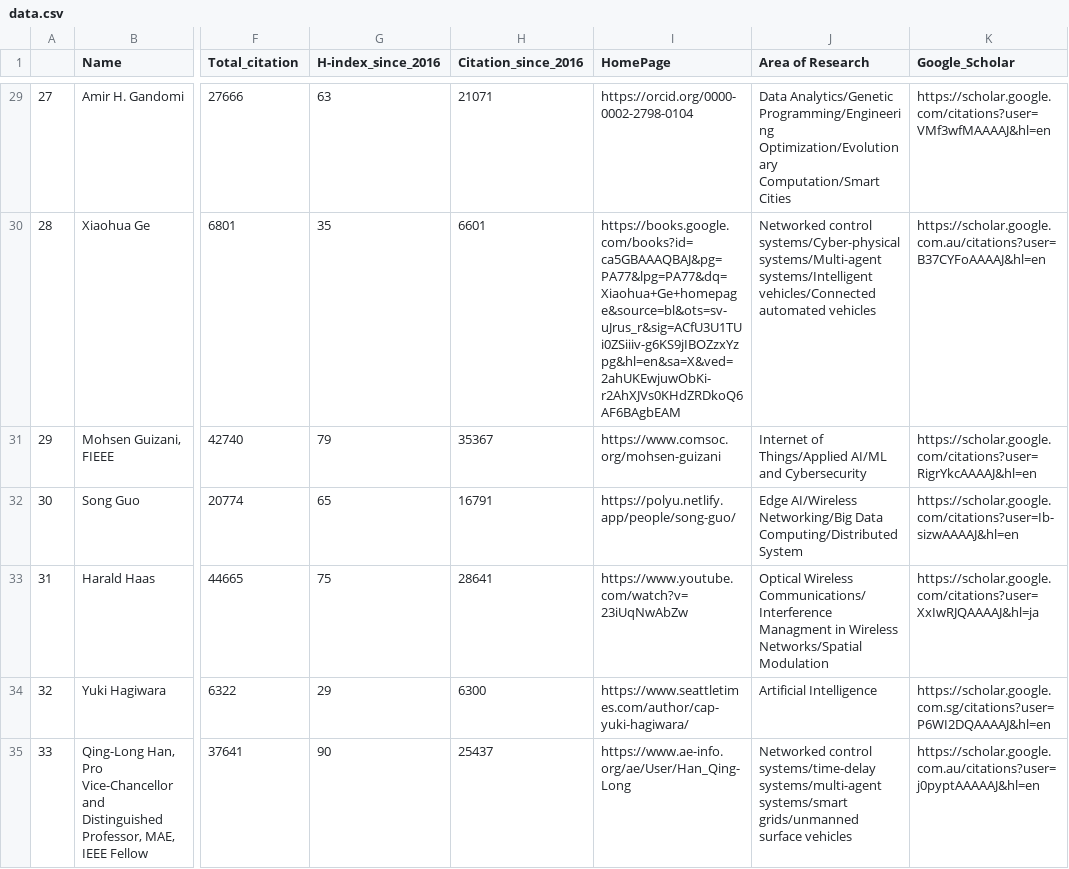
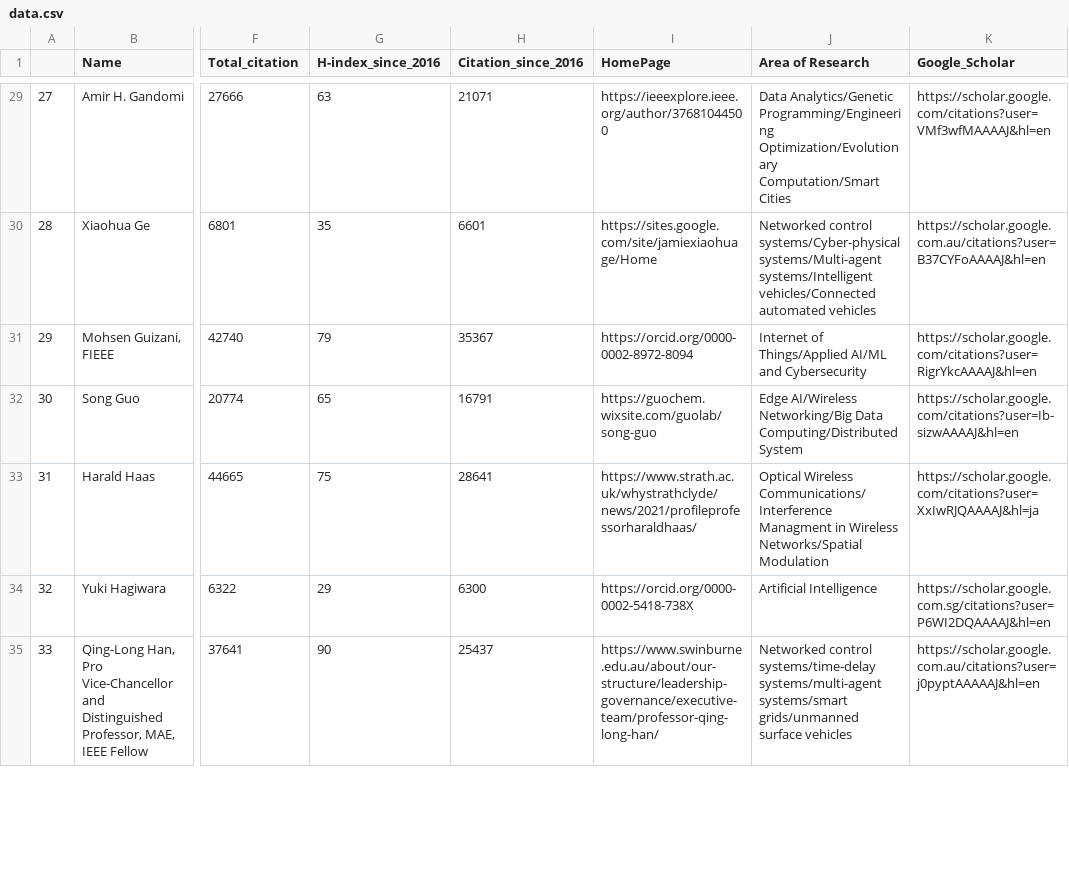
Before and after one commit to cryptogeekk/insights2techinfo, a CSV file: data.csv, drawn as a sheet; only a part is shown, gaps mark what is left out; the diff covers the shown part only; the diff names each change by its address in the sheet, - before the commit and + after, or states it on an @@ line.

```diff
--- a/data.csv
+++ b/data.csv
-I29 (HomePage): https://orcid.org/0000-0002-2798-0104
+I29 (HomePage): https://ieeexplore.ieee.org/author/37681044500
-I30 (HomePage): https://books.google.com/books?id=ca5GBAAAQBAJ&pg=PA77&lpg=PA77&dq=Xiaohua+Ge+homepage&source=bl&ots=sv-uJrus_r&sig=ACfU3U1TUi0ZSiiiv-g6KS9jIBOZzxYzpg&hl=en&sa=X&ved=2ahUKEwjuwObKi-r2AhXJVs0KHdZRDkoQ6AF6BAgbEAM
+I30 (HomePage): https://sites.google.com/site/jamiexiaohuage/Home
-I31 (HomePage): https://www.comsoc.org/mohsen-guizani
+I31 (HomePage): https://orcid.org/0000-0002-8972-8094
-I32 (HomePage): https://polyu.netlify.app/people/song-guo/
+I32 (HomePage): https://guochem.wixsite.com/guolab/song-guo
-I33 (HomePage): https://www.youtube.com/watch?v=23iUqNwAbZw
+I33 (HomePage): https://www.strath.ac.uk/whystrathclyde/news/2021/profileprofessorharaldhaas/
-I34 (HomePage): https://www.seattletimes.com/author/cap-yuki-hagiwara/
+I34 (HomePage): https://orcid.org/0000-0002-5418-738X
-I35 (HomePage): https://www.ae-info.org/ae/User/Han_Qing-Long
+I35 (HomePage): https://www.swinburne.edu.au/about/our-structure/leadership-governance/executive-team/professor-qing-long-han/
```
Also changed, not shown: 89 edited cells elsewhere in this file, 1 other file.
